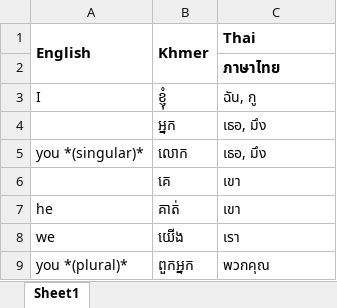
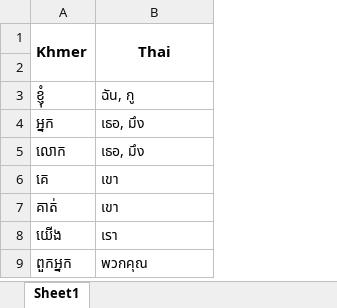
Before and after one commit to kunlakan/Wajnanukrom, an Excel workbook: WJNNK.xlsx, sheet Sheet1, drawn as a sheet; only a part is shown; values as stored, in another font and other column widths than the file's, no borders; removed rows and columns are numbered as before the commit, all else as after; the diff names each change by its address in the sheet, - before the commit and + after, or states it on an @@ line.

Commit message:
Update readFile so the the dictionary can be use for both Thai and Khmer

```diff
--- a/WJNNK.xlsx (sheet Sheet1)
+++ b/WJNNK.xlsx (sheet Sheet1)
-column A (English), rows 3-9: I |  | you *(singular)* |  | he | we | you *(plural)*
-B1 alignment: left
+B1 alignment: center
+B1:B2 merged
-B2 (Thai): ภาษาไทย
+B2 (Thai): (empty)
```
Also changed, not shown: 9 other files.
